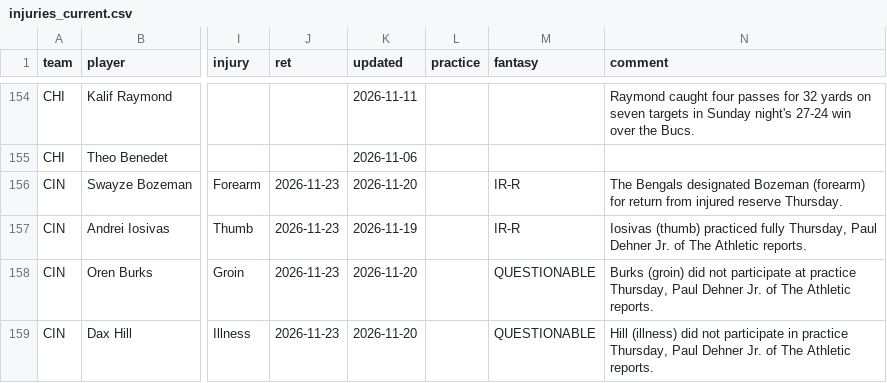
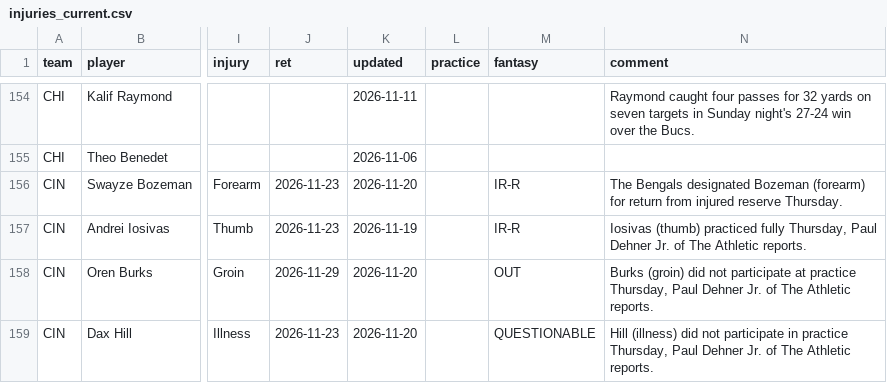
Before and after one commit to 3GO-47/rainman, a CSV file: data/processed/injuries_current.csv, drawn as a sheet; only a part is shown, gaps mark what is left out; the diff covers the shown part only; the diff names each change by its address in the sheet, - before the commit and + after, or states it on an @@ line.

```diff
--- a/data/processed/injuries_current.csv
+++ b/data/processed/injuries_current.csv
-J158 (ret): 2026-11-23
+J158 (ret): 2026-11-29
-M158 (fantasy): QUESTIONABLE
+M158 (fantasy): OUT
```
Also changed, not shown: 2 added rows, 2 removed rows and 25 edited cells elsewhere in this file, data/processed/arb_opps.csv, data/processed/ev_opps.csv, 39 other files.
